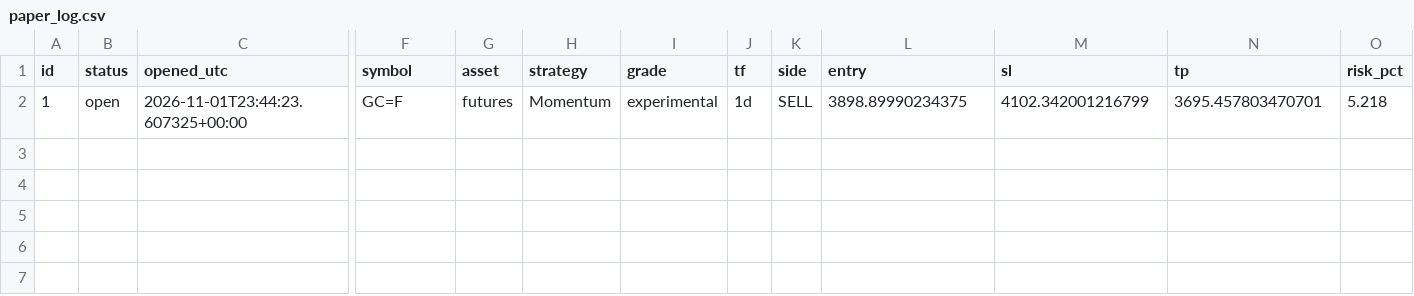
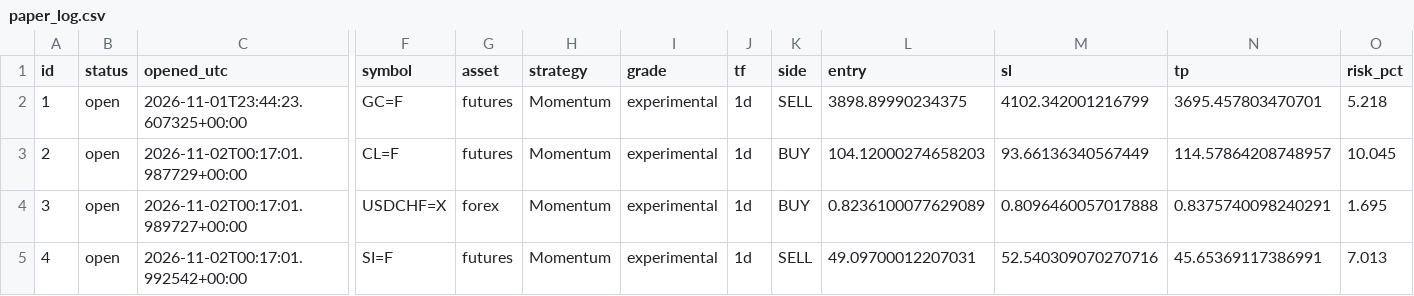
Before and after one commit to zeesshhhh/Ja, a CSV file: docs/paper_log.csv, drawn as a sheet; only a part is shown, gaps mark what is left out; rows hold the shown columns only; the diff names each change by its address in the sheet, - before the commit and + after, or states it on an @@ line.

```diff
--- a/docs/paper_log.csv
+++ b/docs/paper_log.csv
+row 3: 2 | open | 2026-11-02T00:17:01.987729+00:00 | CL=F | futures | Momentum | experimental | 1d | BUY | 104.12000274658203 | 93.66136340567449 | 114.57864208748957 | 10.045
+row 4: 3 | open | 2026-11-02T00:17:01.989727+00:00 | USDCHF=X | forex | Momentum | experimental | 1d | BUY | 0.8236100077629089 | 0.8096460057017888 | 0.8375740098240291 | 1.695
+row 5: 4 | open | 2026-11-02T00:17:01.992542+00:00 | SI=F | futures | Momentum | experimental | 1d | SELL | 49.09700012207031 | 52.540309070270716 | 45.65369117386991 | 7.013
```
Also changed, not shown: 2 other files.
